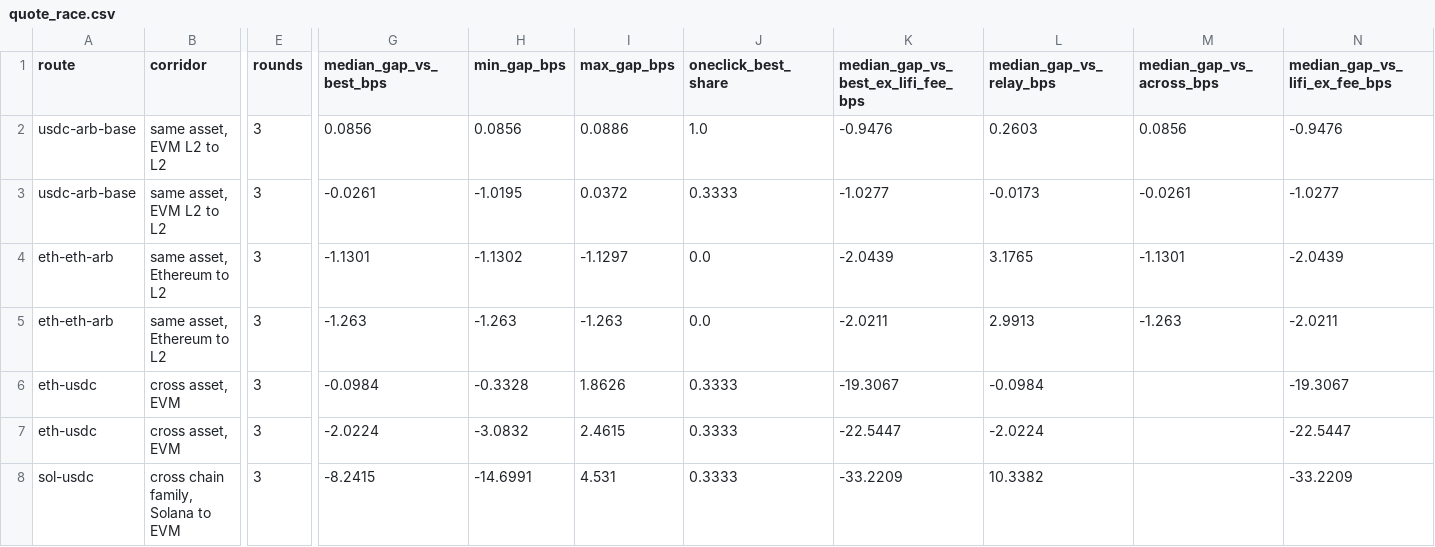
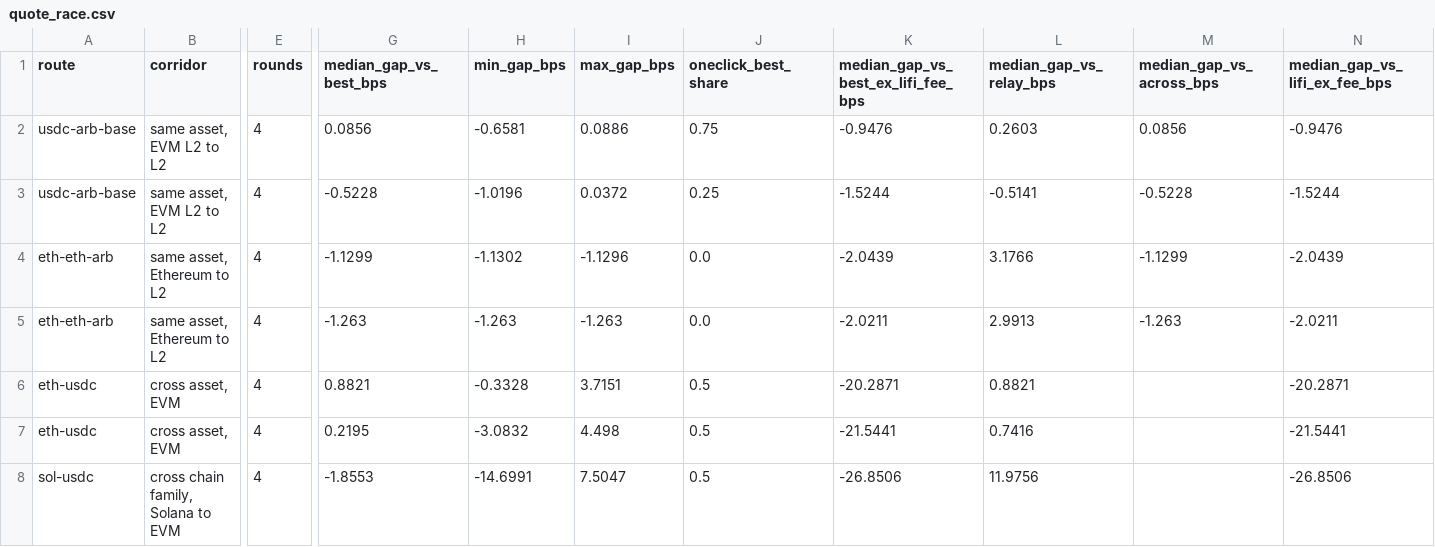
Before and after one commit to Wilivms/near-revenue-audit, a CSV file: data/processed/quote_race.csv, drawn as a sheet; only a part is shown, gaps mark what is left out; the diff covers the shown part only; the diff names each change by its address in the sheet, - before the commit and + after, or states it on an @@ line.

```diff
--- a/data/processed/quote_race.csv
+++ b/data/processed/quote_race.csv
-E2:E8 (rounds): 3
+E2:E8 (rounds): 4
-H2 (min_gap_bps): 0.0856
+H2 (min_gap_bps): -0.6581
-J2 (oneclick_best_share): 1.0
+J2 (oneclick_best_share): 0.75
-G3 (median_gap_vs_best_bps): -0.0261
+G3 (median_gap_vs_best_bps): -0.5228
-H3 (min_gap_bps): -1.0195
+H3 (min_gap_bps): -1.0196
-J3 (oneclick_best_share): 0.3333
+J3 (oneclick_best_share): 0.25
-K3: -1.0277
+K3: -1.5244
-L3 (median_gap_vs_relay_bps): -0.0173
+L3 (median_gap_vs_relay_bps): -0.5141
-M3 (median_gap_vs_across_bps): -0.0261
+M3 (median_gap_vs_across_bps): -0.5228
-N3 (median_gap_vs_lifi_ex_fee_bps): -1.0277
+N3 (median_gap_vs_lifi_ex_fee_bps): -1.5244
-G4 (median_gap_vs_best_bps): -1.1301
+G4 (median_gap_vs_best_bps): -1.1299
-I4 (max_gap_bps): -1.1297
+I4 (max_gap_bps): -1.1296
-L4 (median_gap_vs_relay_bps): 3.1765
+L4 (median_gap_vs_relay_bps): 3.1766
-M4 (median_gap_vs_across_bps): -1.1301
+M4 (median_gap_vs_across_bps): -1.1299
-G6 (median_gap_vs_best_bps): -0.0984
+G6 (median_gap_vs_best_bps): 0.8821
-I6 (max_gap_bps): 1.8626
+I6 (max_gap_bps): 3.7151
-J6:J8 (oneclick_best_share): 0.3333
+J6:J8 (oneclick_best_share): 0.5
-K6: -19.3067
+K6: -20.2871
-L6 (median_gap_vs_relay_bps): -0.0984
+L6 (median_gap_vs_relay_bps): 0.8821
-N6 (median_gap_vs_lifi_ex_fee_bps): -19.3067
+N6 (median_gap_vs_lifi_ex_fee_bps): -20.2871
-G7 (median_gap_vs_best_bps): -2.0224
+G7 (median_gap_vs_best_bps): 0.2195
-I7 (max_gap_bps): 2.4615
+I7 (max_gap_bps): 4.498
-K7: -22.5447
+K7: -21.5441
-L7 (median_gap_vs_relay_bps): -2.0224
+L7 (median_gap_vs_relay_bps): 0.7416
-N7 (median_gap_vs_lifi_ex_fee_bps): -22.5447
+N7 (median_gap_vs_lifi_ex_fee_bps): -21.5441
-G8 (median_gap_vs_best_bps): -8.2415
+G8 (median_gap_vs_best_bps): -1.8553
-I8 (max_gap_bps): 4.531
+I8 (max_gap_bps): 7.5047
-K8: -33.2209
+K8: -26.8506
-L8 (median_gap_vs_relay_bps): 10.3382
+L8 (median_gap_vs_relay_bps): 11.9756
-N8 (median_gap_vs_lifi_ex_fee_bps): -33.2209
+N8 (median_gap_vs_lifi_ex_fee_bps): -26.8506
```
Also changed, not shown: 18 edited cells elsewhere in this file, 19 other files.
